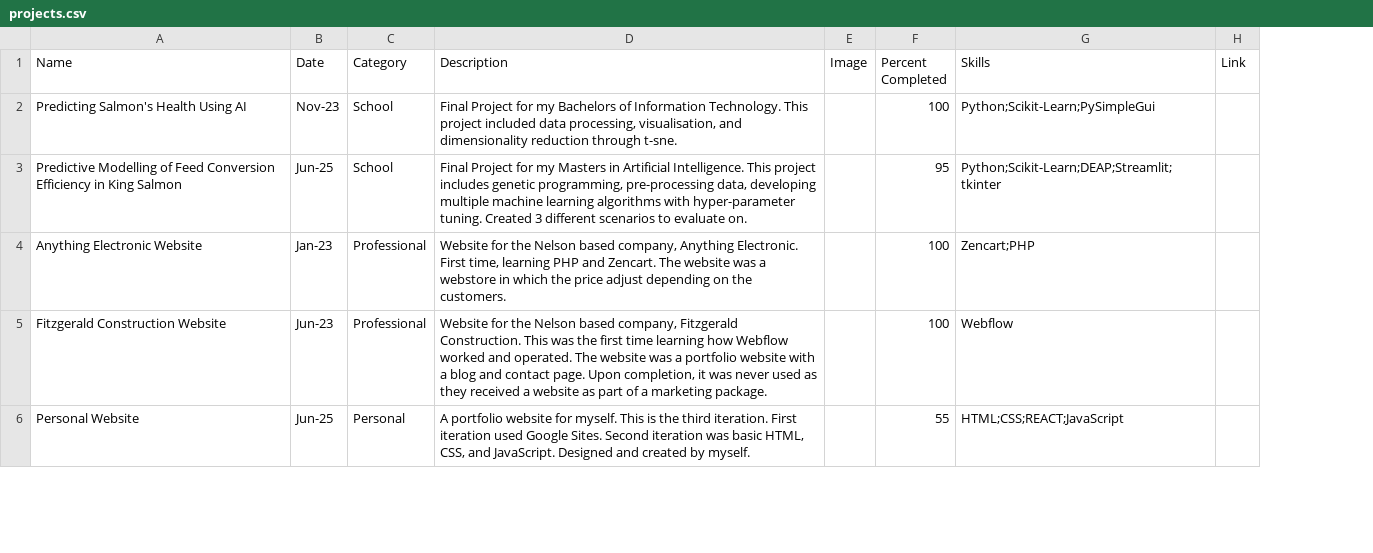
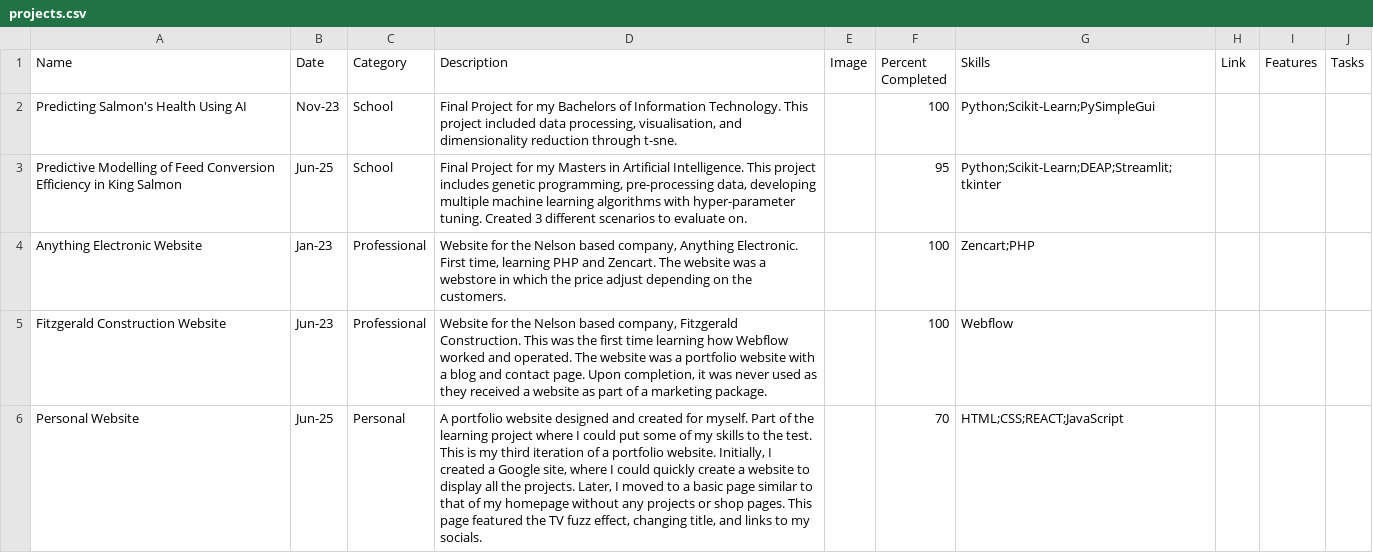
Before and after one commit to EzekielBrown/ezekielbrown.github.io, a CSV file: projects.csv, drawn as a sheet; only a part is shown; the diff covers the shown part only; the diff names each change by its address in the sheet, - before the commit and + after, or states it on an @@ line.

```diff
--- a/projects.csv
+++ b/projects.csv
+column I (Features), empty
+column J (Tasks), empty
-D6 (Description): …portfolio website for myself. This is the third iteration. First iteration used Google Sites. Second iteration was basic HTML, CSS, and JavaScript. Designed and created by myself.
+D6 (Description): …portfolio website designed and created for myself. Part of the learning project where I could put some of my skills to the test. This is my third iteration of a portfolio website. Initially, I created a Google site, where I could quickly create a website to display all the projects. Later, I moved to a basic page similar to that of my homepage without any projects or shop pages. This page featured the TV fuzz effect, changing title, and links to my socials.
-F6 (Percent Completed): 55
+F6 (Percent Completed): 70
```
Also changed, not shown: 4 edited cells elsewhere in this file, 9 other files.
